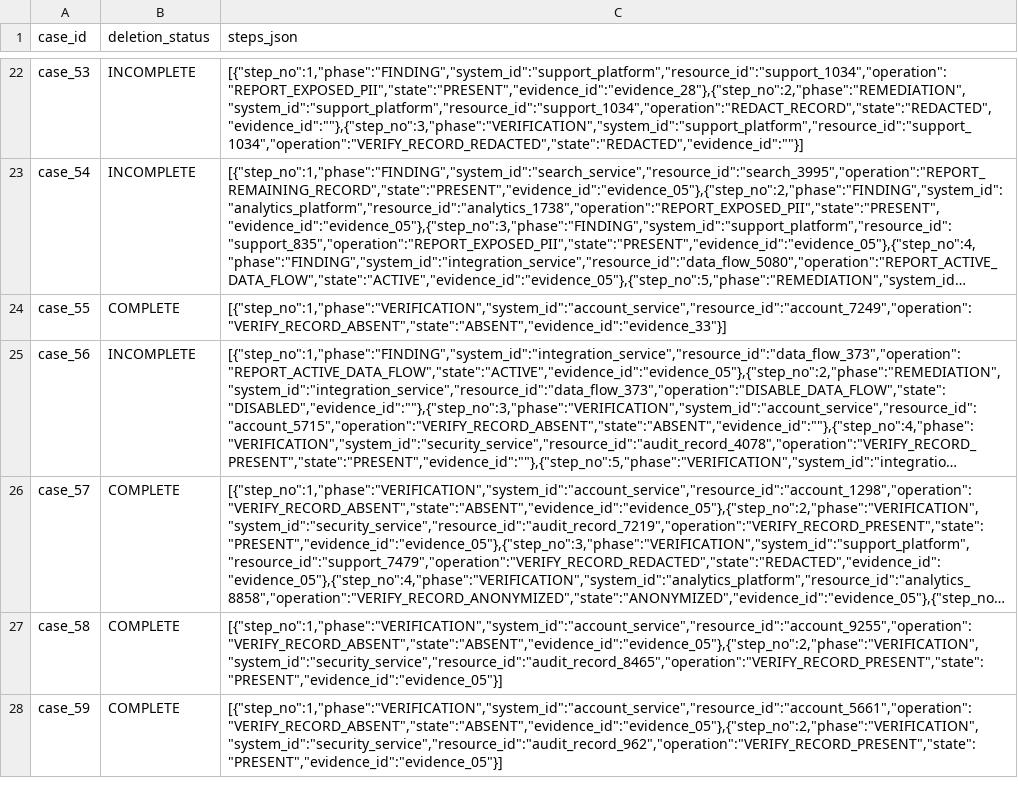
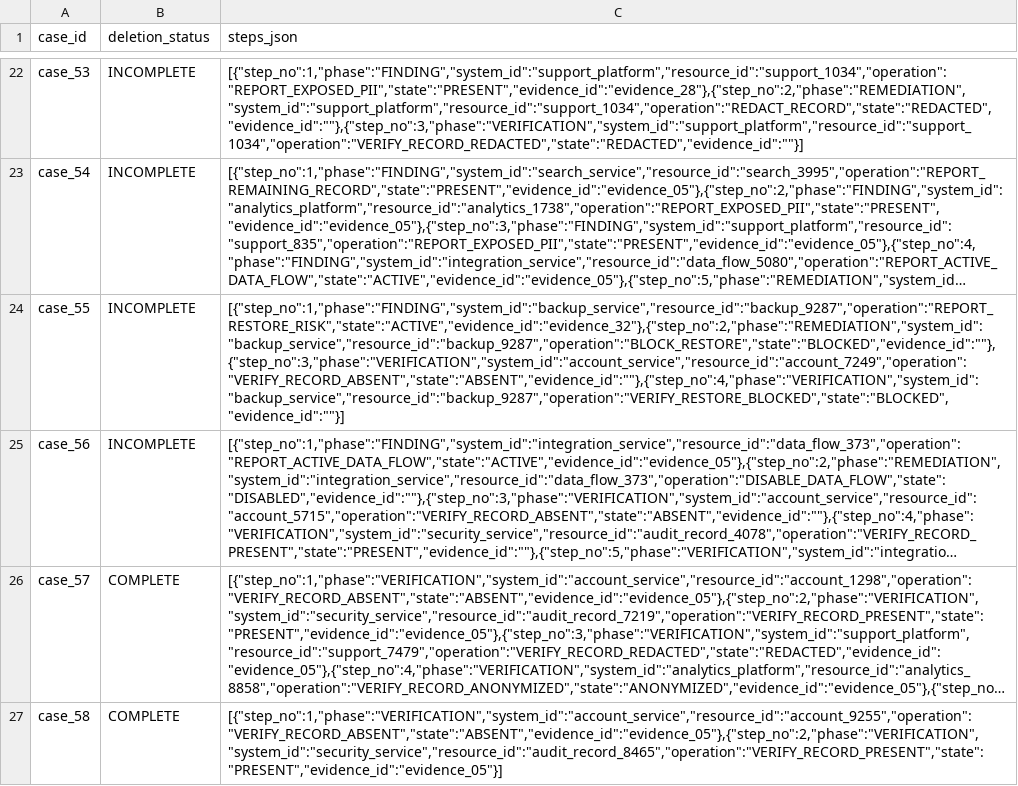
Before and after one commit to alex-ramanau/hackerrank-orchestrate-october26, a CSV file: output.csv, drawn as a sheet; only a part is shown, gaps mark what is left out; the shorter side is filled out with more unchanged rows; long unchanged cells end in …; the diff names each change by its address in the sheet, - before the commit and + after, or states it on an @@ line.

```diff
--- a/output.csv
+++ b/output.csv
-B24 (deletion_status): COMPLETE
+B24 (deletion_status): INCOMPLETE
-C24 (steps_json): [{"step_no":1,"phase":"VERIFICATION","system_id":"account_service","resource_id":"account_7249","operation":"VERIFY_RECORD_ABSENT","state":"ABSENT","evidence_id":"evidence_33"}]
+C24 (steps_json): [{"step_no":1,"phase":"FINDING","system_id":"backup_service","resource_id":"backup_9287","operation":"REPORT_RESTORE_RISK","state":"ACTIVE","evidence_id":"evidence_32"},{"step_no":2,"phase":"REMEDIATION","system_id":"backup_service","resource_id":"backup_9287","operation":"BLOCK_RESTORE","state":"BLOCKED","evidence_id":""},{"step_no":3,"phase":"VERIFICATION","system_id":"account_service","resource_id":"account_7249","operation":"VERIFY_RECORD_ABSENT","state":"ABSENT","evidence_id":""},{"step_no":4,"phase":"VERIFICATION","system_id":"backup_service","resource_id":"backup_9287","operation":"VERIFY_RESTORE_BLOCKED","state":"BLOCKED","evidence_id":""}]
```
Also changed, not shown: 5 other files.
